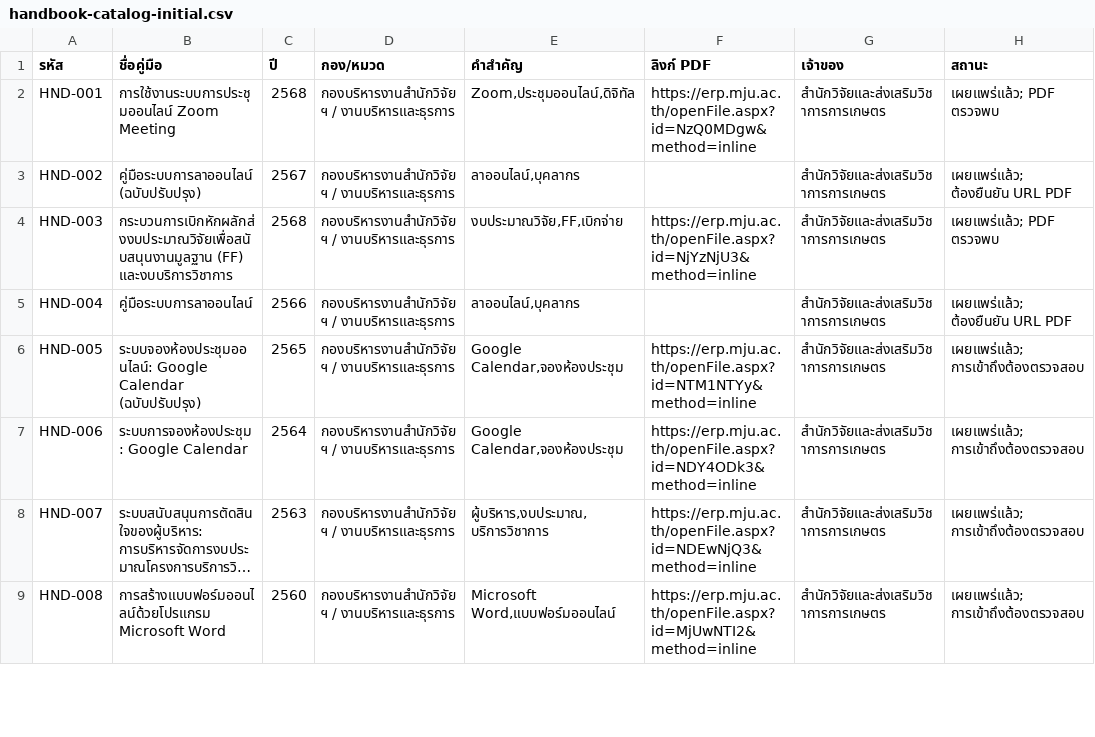
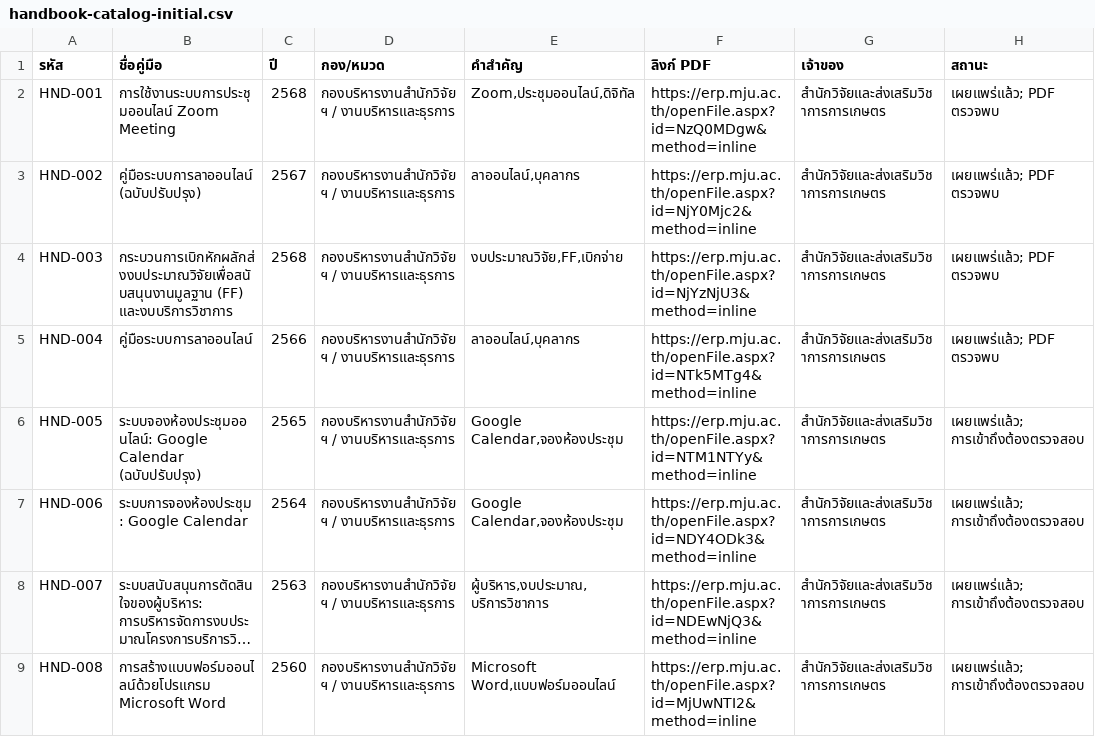
Before and after one commit to numtip/handbook, a CSV file: handbook-catalog-initial.csv, drawn as a sheet; only a part is shown; long unchanged cells end in ….

Commit message:
fix: add leave handbook PDF links

```diff
--- a/handbook-catalog-initial.csv
+++ b/handbook-catalog-initial.csv
@@ -2,5 +2,5 @@
 HND-001,การใช้งานระบบการประชุมออนไลน์ Zoom Meeting,2568,กองบริหารงานสำนักวิจัยฯ / งานบริหารและธุรการ,"Zoom,ประชุมออนไลน์,ดิจิทัล",https://erp.mju.ac.th/openFile.aspx?id=NzQ0MDgw&method=inline,สำนักวิจัยและส่งเสริมวิชาการการเกษตร,เผยแพร่แล้ว; PDF ตรวจพบ
-HND-002,คู่มือระบบการลาออนไลน์ (ฉบับปรับปรุง),2567,กองบริหารงานสำนักวิจัยฯ / งานบริหารและธุรการ,"ลาออนไลน์,บุคลากร",,สำนักวิจัยและส่งเสริมวิชาการการเกษตร,เผยแพร่แล้ว; ต้องยืนยัน URL PDF
+HND-002,คู่มือระบบการลาออนไลน์ (ฉบับปรับปรุง),2567,กองบริหารงานสำนักวิจัยฯ / งานบริหารและธุรการ,"ลาออนไลน์,บุคลากร",https://erp.mju.ac.th/openFile.aspx?id=NjY0Mjc2&method=inline,สำนักวิจัยและส่งเสริมวิชาการการเกษตร,เผยแพร่แล้ว; PDF ตรวจพบ
 HND-003,กระบวนการเบิกหักผลักส่งงบประมาณวิจัยเพื่อสนับสนุนงานมูลฐาน (FF) และงบบริการวิชาการ,2568,กองบริหารงานสำนักวิจัยฯ / งานบริหารและธุรการ,"งบประมาณวิจัย,FF,เบิกจ่าย",https://erp.mju.ac.th/openFile.aspx?id=NjYzNjU3&method=inline,สำนักวิจัยและส่งเสริมวิชาการการเกษตร,เผยแพร่แล้ว; PDF ตรวจพบ
-HND-004,คู่มือระบบการลาออนไลน์,2566,กองบริหารงานสำนักวิจัยฯ / งานบริหารและธุรการ,"ลาออนไลน์,บุคลากร",,สำนักวิจัยและส่งเสริมวิชาการการเกษตร,เผยแพร่แล้ว; ต้องยืนยัน URL PDF
+HND-004,คู่มือระบบการลาออนไลน์,2566,กองบริหารงานสำนักวิจัยฯ / งานบริหารและธุรการ,"ลาออนไลน์,บุคลากร",https://erp.mju.ac.th/openFile.aspx?id=NTk5MTg4&method=inline,สำนักวิจัยและส่งเสริมวิชาการการเกษตร,เผยแพร่แล้ว; PDF ตรวจพบ
 HND-005,ระบบจองห้องประชุมออนไลน์: Google Calendar (ฉบับปรับปรุง),2565,กองบริหารงานสำนักวิจัยฯ / งานบริหารและธุรการ,"Google Calendar,จองห้องประชุม",https://erp.mju.ac.th/openFile.aspx?id=NTM1NTYy&method=inline,สำนักวิจัยและส่งเสริมวิชาการการเกษตร,เผยแพร่แล้ว; การเข้าถึงต้องตรวจสอบ
```
Also changed, not shown: site/public/data/manuals.csv.
